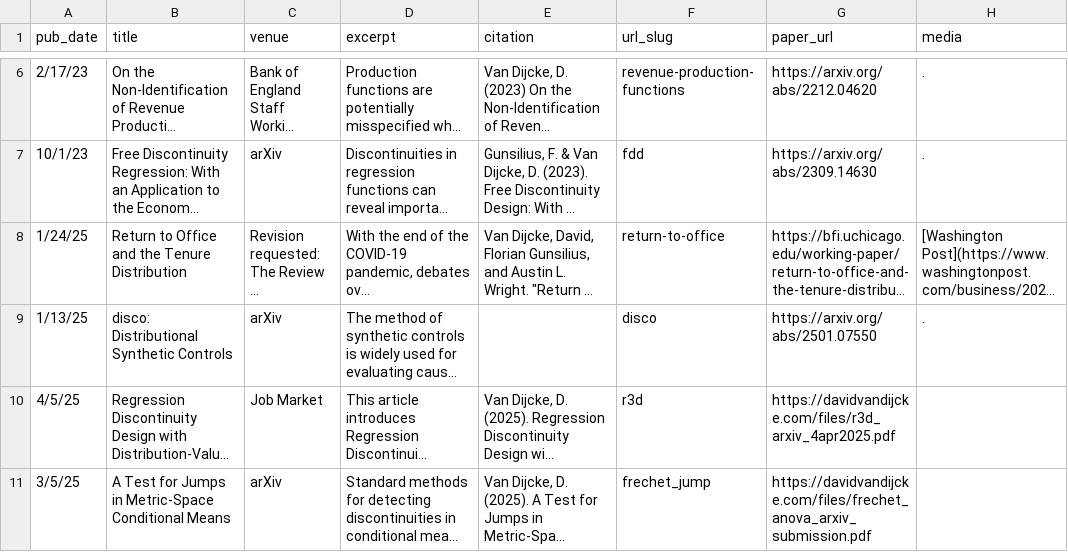
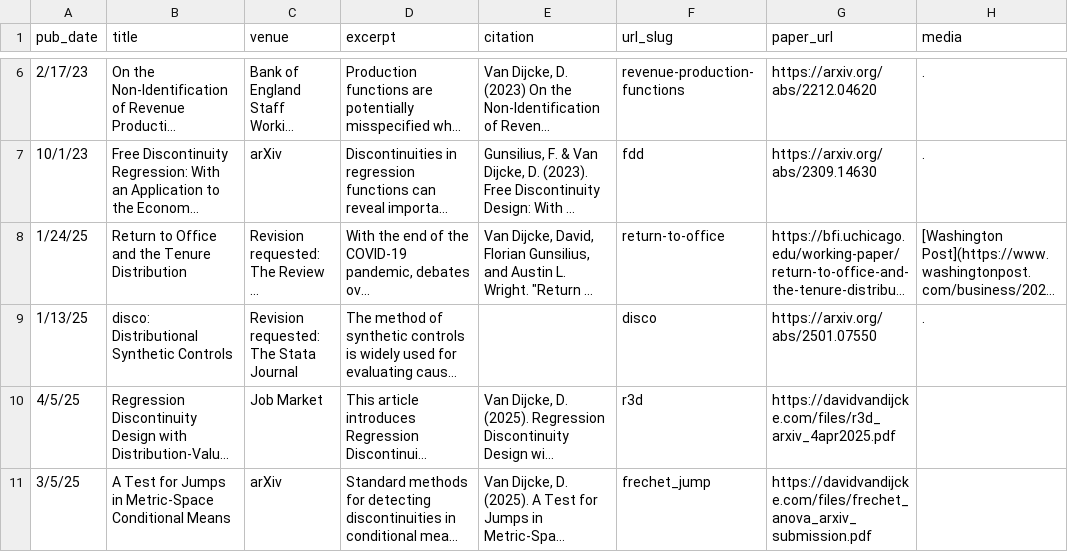
Before and after one commit to Davidvandijcke/davidvandijcke.github.io, a CSV file: markdown_generator/wps.csv, drawn as a sheet; only a part is shown, gaps mark what is left out; long unchanged cells end in …; the diff names each change by its address in the sheet, - before the commit and + after, or states it on an @@ line.

Commit message:
stata journal r&r

```diff
--- a/markdown_generator/wps.csv
+++ b/markdown_generator/wps.csv
-C9 (venue): arXiv
+C9 (venue): Revision requested: The Stata Journal
```
Also changed, not shown: 4 other files.
